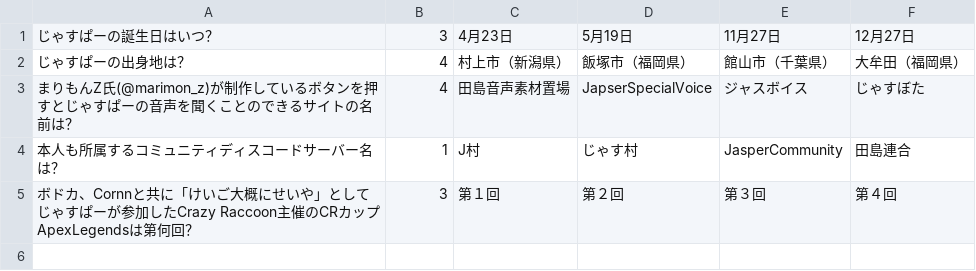
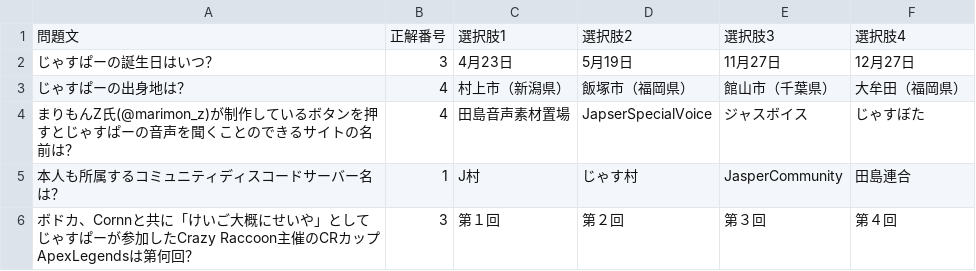
Before and after one commit to Moapp-KimuraYuta/JasperQuiz, a CSV file: JasperQuiz/JasperQuiz.csv, drawn as a sheet; the diff names each change by its address in the sheet, - before the commit and + after, or states it on an @@ line.

Commit message:
csvファイルにヘッダを追加

```diff
--- a/JasperQuiz/JasperQuiz.csv
+++ b/JasperQuiz/JasperQuiz.csv
+row 1: 問題文 | 正解番号 | 選択肢1 | 選択肢2 | 選択肢3 | 選択肢4
```
